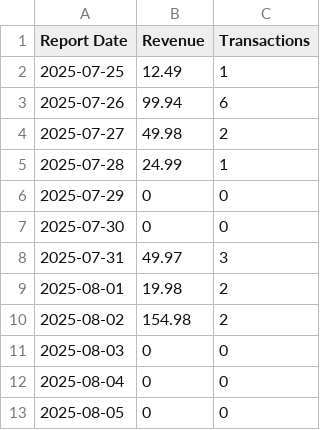
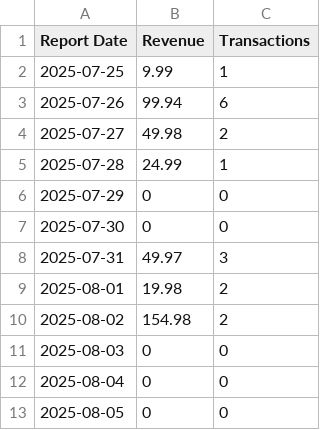
Before and after one commit to rreusch2/pplayweb, a CSV file: public/rc-1754429936872-Revenue-20250725-20250805.csv, drawn as a sheet.

```diff
--- a/public/rc-1754429936872-Revenue-20250725-20250805.csv
+++ b/public/rc-1754429936872-Revenue-20250725-20250805.csv
@@ -1,3 +1,3 @@
 "Report Date","Revenue","Transactions"
-"2025-07-25","12.49","1"
+"2025-07-25","9.99","1"
 "2025-07-26","99.94","6"
```
Also changed, not shown: public/rc-1754429996084-Revenue-20250725-20250805.csv, reports/rc-1754429936872-Revenue-20250725-20250805.csv, 5 other files.
